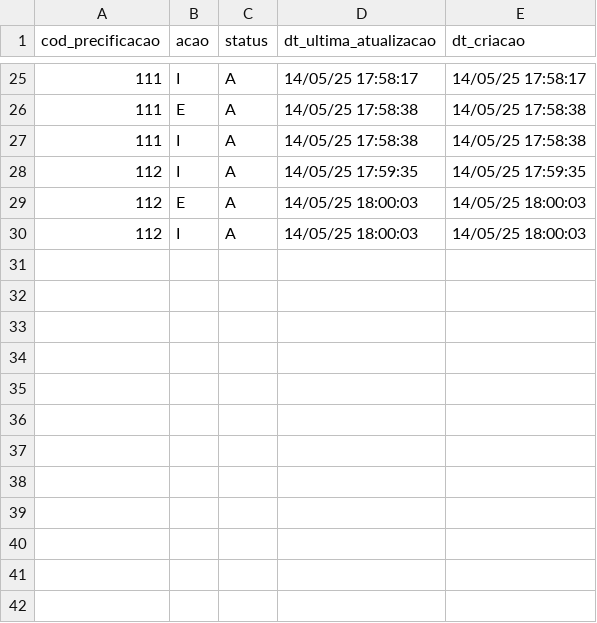
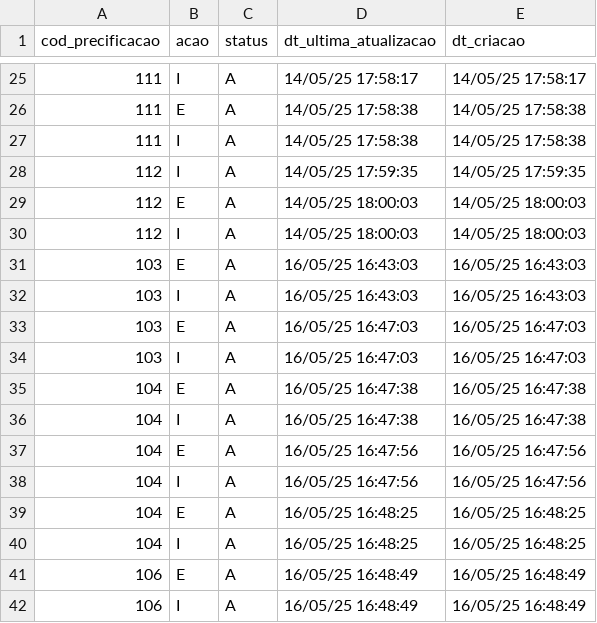
Before and after one commit to leandr0s/pulsar_app, a CSV file: data/log_precificacao.csv, drawn as a sheet; only a part is shown, gaps mark what is left out; the diff names each change by its address in the sheet, - before the commit and + after, or states it on an @@ line.

```diff
--- a/data/log_precificacao.csv
+++ b/data/log_precificacao.csv
+row 31: 103 | E | A | 16/05/25 16:43:03 | 16/05/25 16:43:03
+row 32: 103 | I | A | 16/05/25 16:43:03 | 16/05/25 16:43:03
+row 33: 103 | E | A | 16/05/25 16:47:03 | 16/05/25 16:47:03
+row 34: 103 | I | A | 16/05/25 16:47:03 | 16/05/25 16:47:03
+row 35: 104 | E | A | 16/05/25 16:47:38 | 16/05/25 16:47:38
+row 36: 104 | I | A | 16/05/25 16:47:38 | 16/05/25 16:47:38
+row 37: 104 | E | A | 16/05/25 16:47:56 | 16/05/25 16:47:56
+row 38: 104 | I | A | 16/05/25 16:47:56 | 16/05/25 16:47:56
+row 39: 104 | E | A | 16/05/25 16:48:25 | 16/05/25 16:48:25
+row 40: 104 | I | A | 16/05/25 16:48:25 | 16/05/25 16:48:25
+row 41: 106 | E | A | 16/05/25 16:48:49 | 16/05/25 16:48:49
+row 42: 106 | I | A | 16/05/25 16:48:49 | 16/05/25 16:48:49
```
Also changed, not shown: data/grp_itens_prf.csv, data/param_itens.csv, 3 other files.
